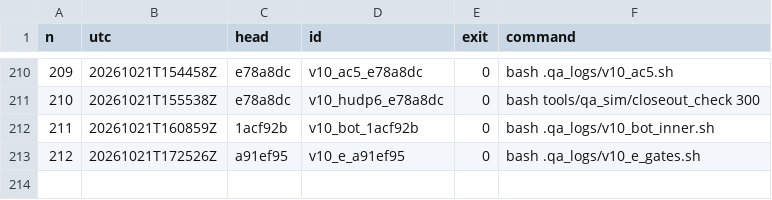
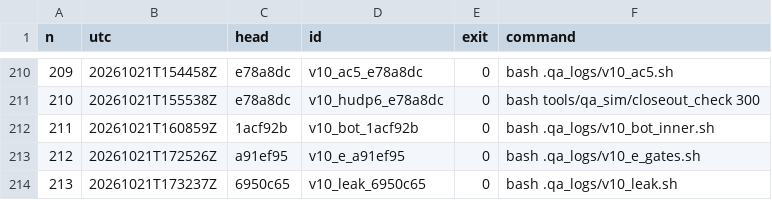
Before and after one commit to maxxxxx55555/igra, a TSV file: docs/artifacts/rc16/launch_ledger.tsv, drawn as a sheet; only a part is shown, gaps mark what is left out.

```diff
--- a/docs/artifacts/rc16/launch_ledger.tsv
+++ b/docs/artifacts/rc16/launch_ledger.tsv
@@ -213 +213,2 @@ n	utc	head	id	exit	command
 212	20261021T172526Z	a91ef95	v10_e_a91ef95	0	bash .qa_logs/v10_e_gates.sh
+213	20261021T173237Z	6950c65	v10_leak_6950c65	0	bash .qa_logs/v10_leak.sh
```
Also changed, not shown: 2 other files.
